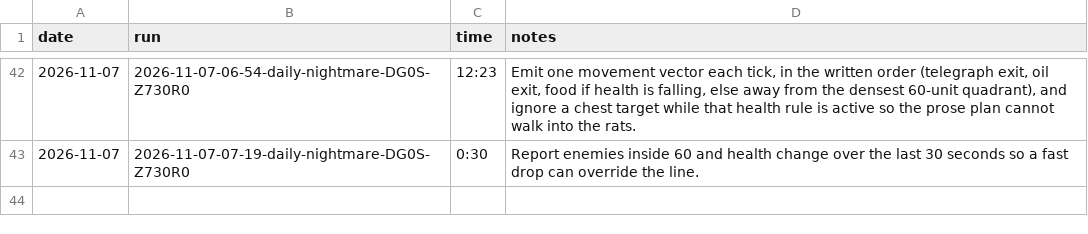
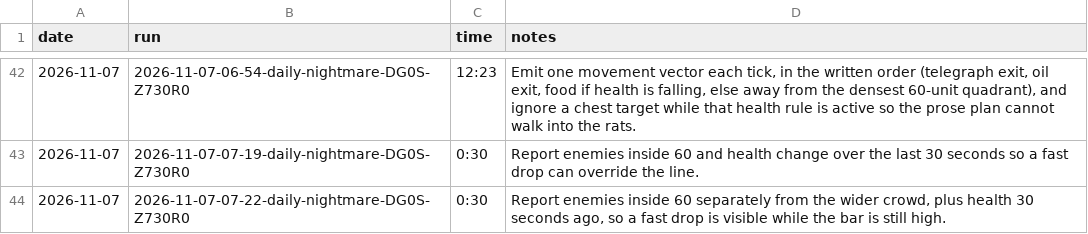
Before and after one commit to smirea/tibobit, a CSV file: gameplay/infrastructure_feedback.csv, drawn as a sheet; only a part is shown, gaps mark what is left out; the diff names each change by its address in the sheet, - before the commit and + after, or states it on an @@ line.

```diff
--- a/gameplay/infrastructure_feedback.csv
+++ b/gameplay/infrastructure_feedback.csv
+row 44: 2026-11-07 | 2026-11-07-07-22-daily-nightmare-DG0S-Z730R0 | 0:30 | Report enemies inside 60 separately from the wider crowd, plus health 30 seconds ago, so a fast drop is visible while the bar is still high.
```
Also changed, not shown: 2 other files.
